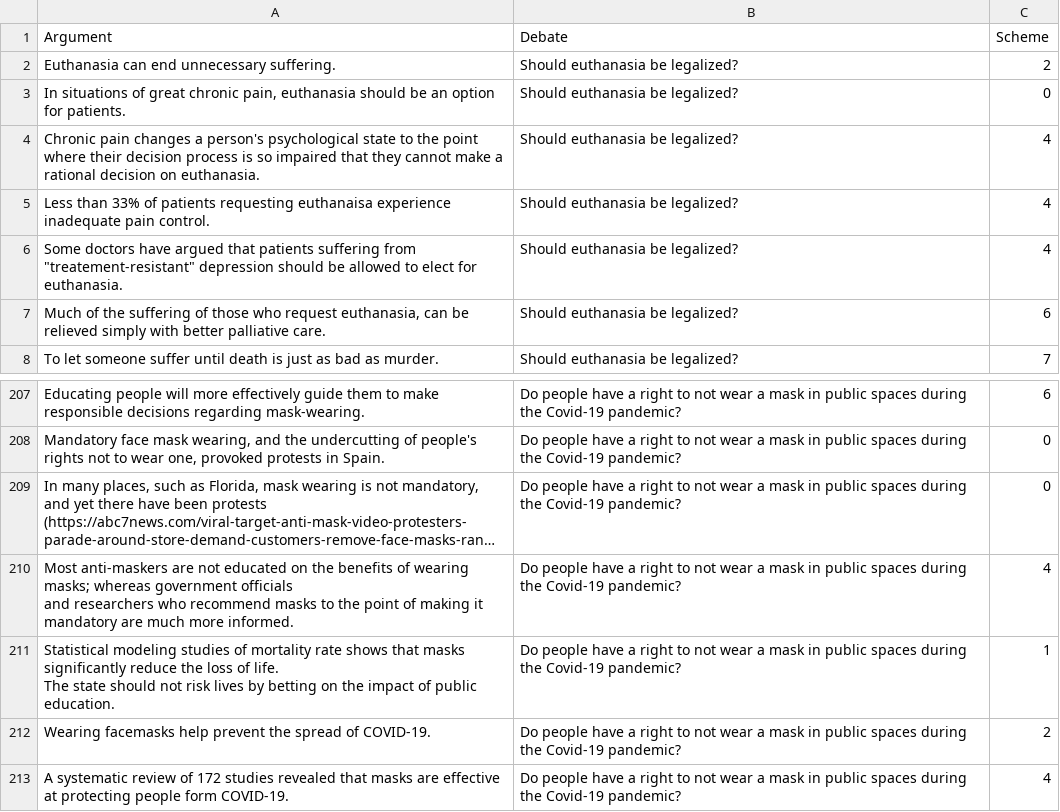
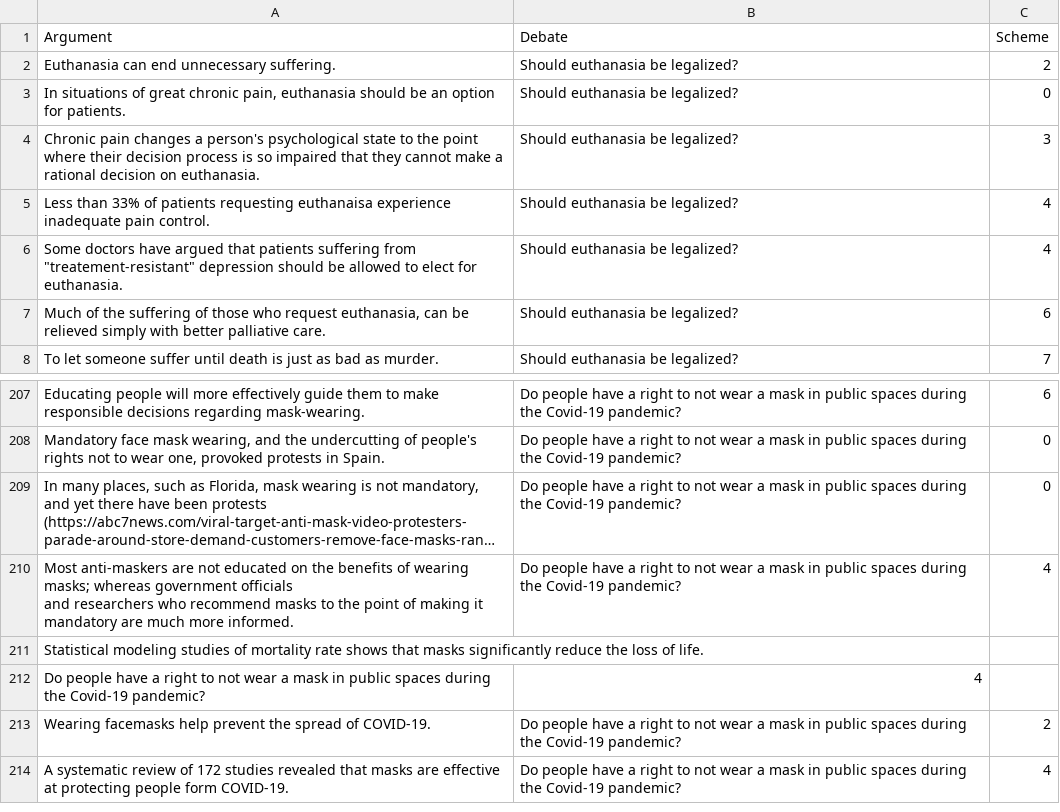
Before and after one commit to ElfiaBv/EthiX, a CSV file: Dataset.csv, drawn as a sheet; only a part is shown, gaps mark what is left out; long unchanged cells end in ….

Commit message:
Update Dataset.csv

```diff
--- a/Dataset.csv
+++ b/Dataset.csv
@@ -3,3 +3,3 @@ Euthanasia can end unnecessary suffering.,Should euthanasia be legalized?,2
 "In situations of great chronic pain, euthanasia should be an option for patients.",Should euthanasia be legalized?,0
-Chronic pain changes a person's psychological state to the point where their decision process is so impaired that they cannot make a rational decision on euthanasia.,Should euthanasia be legalized?,4
+Chronic pain changes a person's psychological state to the point where their decision process is so impaired that they cannot make a rational decision on euthanasia.,Should euthanasia be legalized?,3
 Less than 33% of patients requesting euthanaisa experience inadequate pain control.,Should euthanasia be legalized?,4
@@ -244,4 +244,4 @@ Educating people will more effectively guide them to make responsible decisions
 and researchers who recommend masks to the point of making it mandatory are much more informed.",Do people have a right to not wear a mask in public spaces during the Covid-19 pandemic?,4
-"Statistical modeling studies of mortality rate shows that masks significantly reduce the loss of life.
-The state should not risk lives by betting on the impact of public education.",Do people have a right to not wear a mask in public spaces during the Covid-19 pandemic?,1
+"Statistical modeling studies of mortality rate shows that masks significantly reduce the loss of life.",
+Do people have a right to not wear a mask in public spaces during the Covid-19 pandemic?,4
 Wearing facemasks help prevent the spread of COVID-19.,Do people have a right to not wear a mask in public spaces during the Covid-19 pandemic?,2
```
